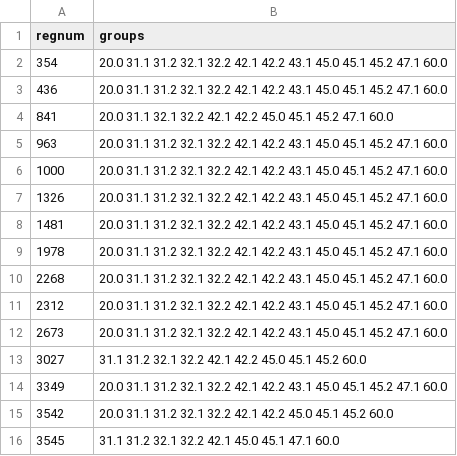
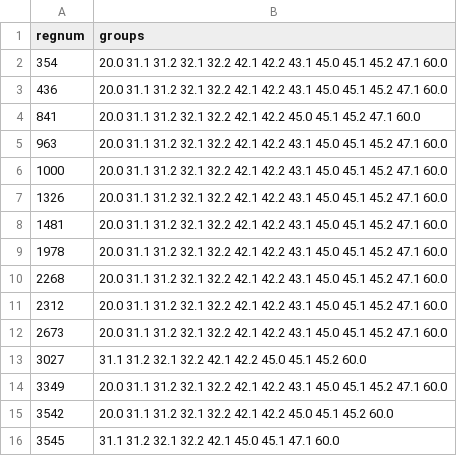
Before and after one commit to erikjane/ip-banks, a CSV file: data/debug/groups101.csv, drawn as a sheet.

```diff
--- a/data/debug/groups101.csv
+++ b/data/debug/groups101.csv
@@ -3,3 +3,3 @@ regnum,groups
 436,20.0 31.1 31.2 32.1 32.2 42.1 42.2 43.1 45.0 45.1 45.2 47.1 60.0
-841,20.0 31.1 32.1 32.2 42.1 42.2 45.0 45.1 45.2 47.1 60.0
+841,20.0 31.1 31.2 32.1 32.2 42.1 42.2 45.0 45.1 45.2 47.1 60.0
 963,20.0 31.1 31.2 32.1 32.2 42.1 42.2 43.1 45.0 45.1 45.2 47.1 60.0
```
Also changed, not shown: data/monthly.csv, data/monthly_ru.tsv, 15 other files.
